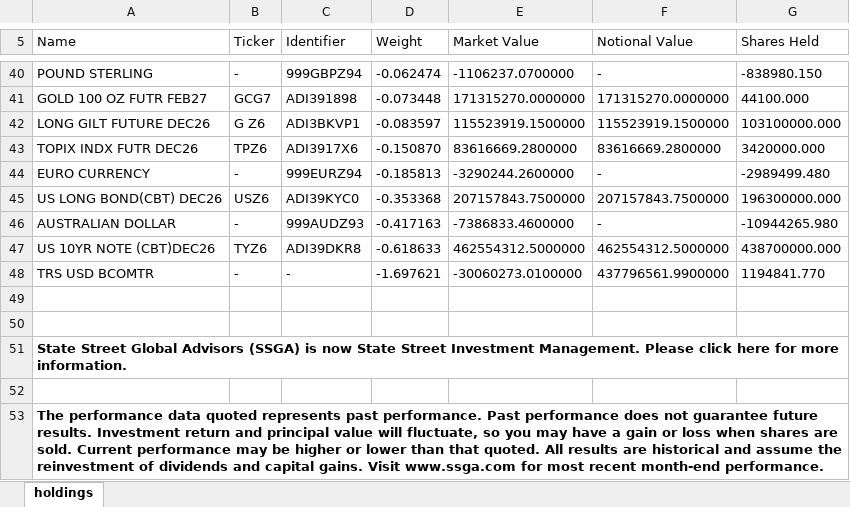
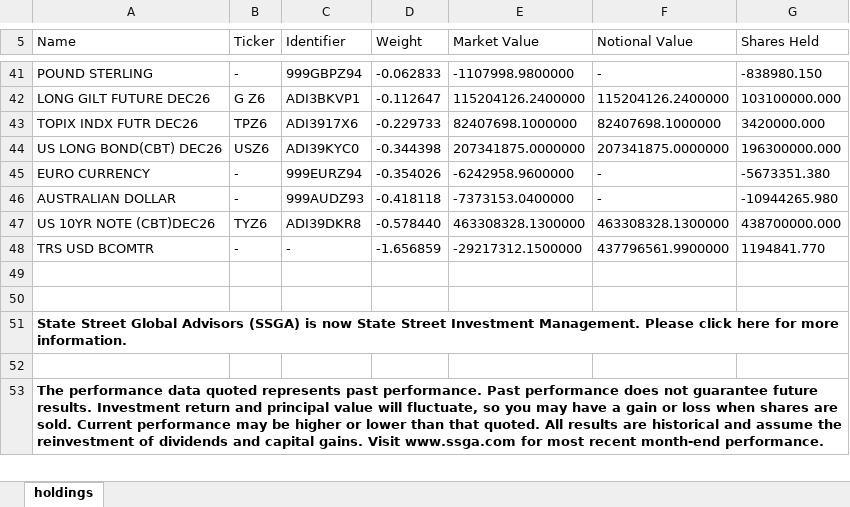
Before and after one commit to stahlan/allw-holdings-mirror, an Excel workbook: latest/allw-latest.xlsx, sheet holdings, drawn as a sheet; only a part is shown, gaps mark what is left out; values as stored, in another font and other column widths than the file's, no borders; removed rows and columns are numbered as before the commit, all else as after; the diff covers the shown part only; the diff names each change by its address in the sheet, - before the commit and + after, or states it on an @@ line.

```diff
--- a/latest/allw-latest.xlsx (sheet holdings)
+++ b/latest/allw-latest.xlsx (sheet holdings)
-D41 (Weight): -0.062474
+D41 (Weight): -0.062833
-E41 (Market Value): -1106237.0700000
+E41 (Market Value): -1107998.9800000
-row 41: GOLD 100 OZ FUTR FEB27 | GCG7 | ADI391898 | -0.073448 | 171315270.0000000 | 171315270.0000000 | 44100.000
-D42 (Weight): -0.083597
+D42 (Weight): -0.112647
-E42 (Market Value): 115523919.1500000
+E42 (Market Value): 115204126.2400000
-F42 (Notional Value): 115523919.1500000
+F42 (Notional Value): 115204126.2400000
-D43 (Weight): -0.150870
+D43 (Weight): -0.229733
-E43 (Market Value): 83616669.2800000
+E43 (Market Value): 82407698.1000000
-F43 (Notional Value): 83616669.2800000
+F43 (Notional Value): 82407698.1000000
-row 44: EURO CURRENCY | - | 999EURZ94 | -0.185813 | -3290244.2600000 | - | -2989499.480
-D44 (Weight): -0.353368
+D44 (Weight): -0.344398
-E44 (Market Value): 207157843.7500000
+E44 (Market Value): 207341875.0000000
-F44 (Notional Value): 207157843.7500000
+F44 (Notional Value): 207341875.0000000
+row 45: EURO CURRENCY | - | 999EURZ94 | -0.354026 | -6242958.9600000 | - | -5673351.380
-D46 (Weight): -0.417163
+D46 (Weight): -0.418118
-E46 (Market Value): -7386833.4600000
+E46 (Market Value): -7373153.0400000
-D47 (Weight): -0.618633
+D47 (Weight): -0.578440
-E47 (Market Value): 462554312.5000000
+E47 (Market Value): 463308328.1300000
-F47 (Notional Value): 462554312.5000000
+F47 (Notional Value): 463308328.1300000
-D48 (Weight): -1.697621
+D48 (Weight): -1.656859
-E48 (Market Value): -30060273.0100000
+E48 (Market Value): -29217312.1500000
```
Also changed, not shown: 5 added rows, 4 removed rows and 84 edited cells elsewhere in this sheet, 2 other files.
